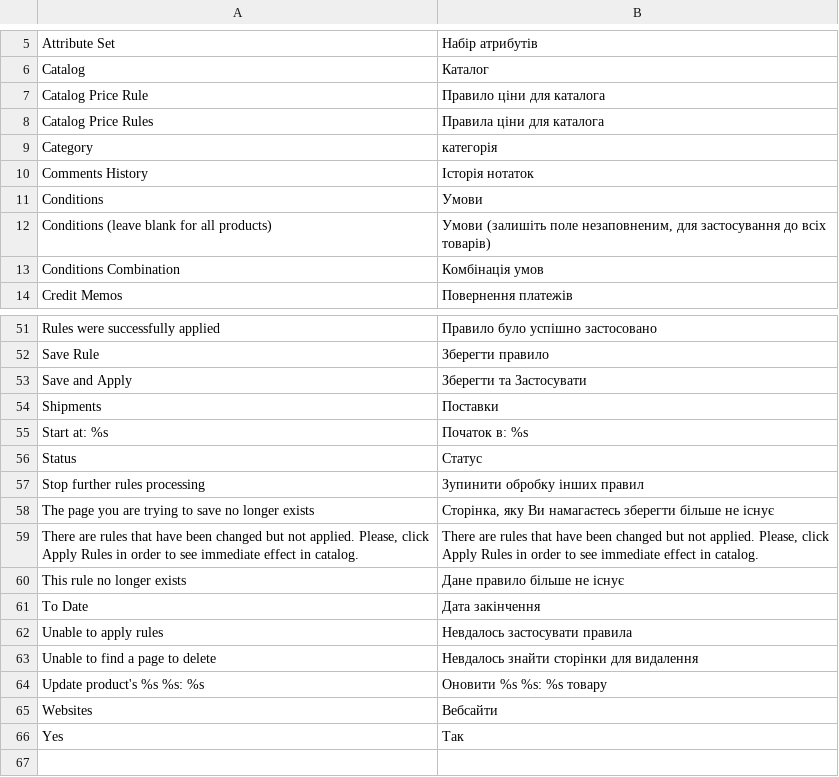
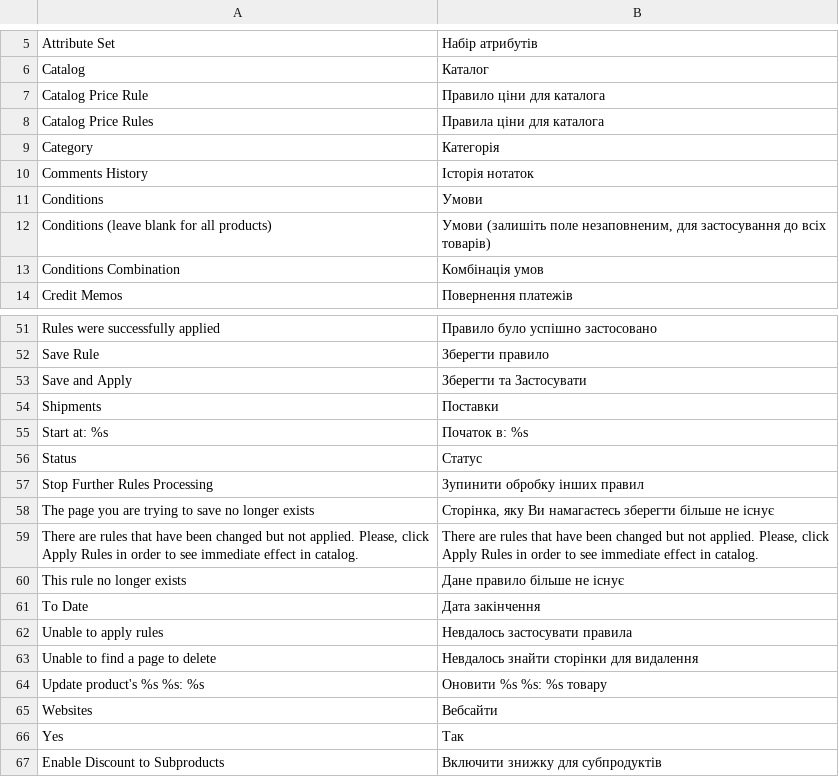
Before and after one commit to ilovebecherovka/dev.pizza-leopoli.lviv.ua, a CSV file: app/locale/uk_UA/Mage_CatalogRule.csv, drawn as a sheet; only a part is shown, gaps mark what is left out.

```diff
--- a/app/locale/uk_UA/Mage_CatalogRule.csv
+++ b/app/locale/uk_UA/Mage_CatalogRule.csv
@@ -8,3 +8,3 @@
 "Catalog Price Rules","Правила ціни для каталога "
-"Category","категорія"
+"Category","Категорія"
 "Comments History","Історія нотаток"
@@ -56,3 +56,3 @@
 "Status","Статус"
-"Stop further rules processing","Зупинити обробку інших правил"
+"Stop Further Rules Processing","Зупинити обробку інших правил"
 "The page you are trying to save no longer exists","Сторінка, яку Ви намагаєтесь зберегти більше не існує"
@@ -66 +66,2 @@
 "Yes","Так"
+"Enable Discount to Subproducts","Включити знижку для субпродуктів"
```
Also changed, not shown: app/locale/uk_UA/Mage_Customer.csv, app/locale/uk_UA/Mage_Sales.csv, 10 other files.
